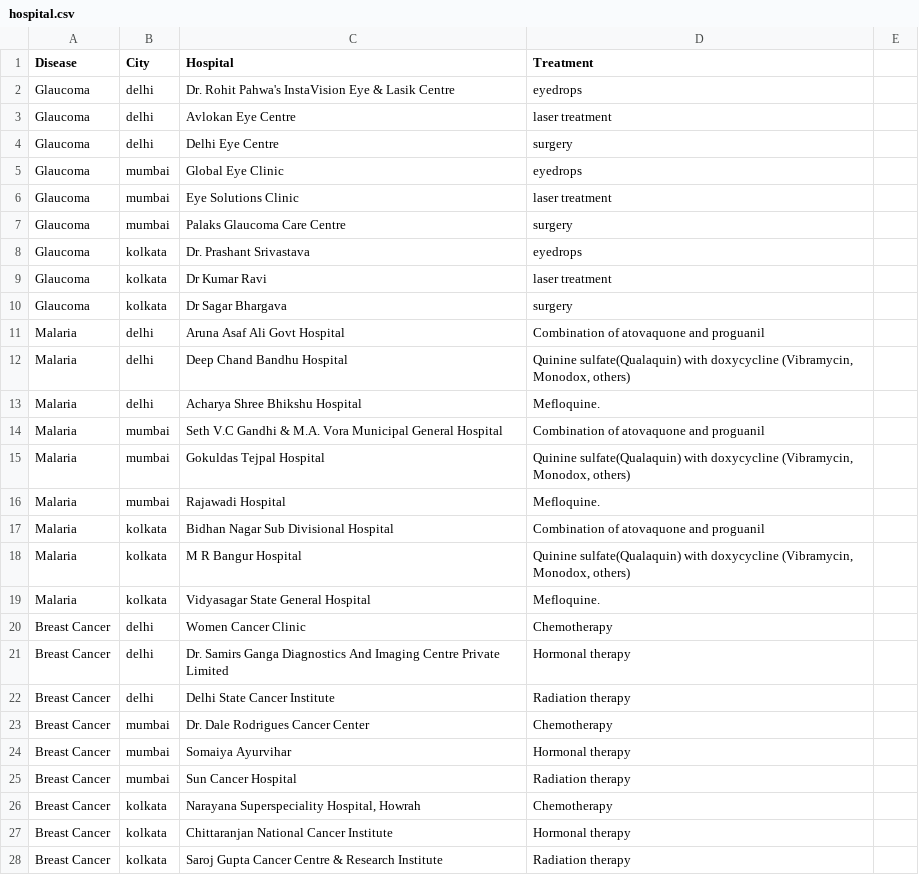
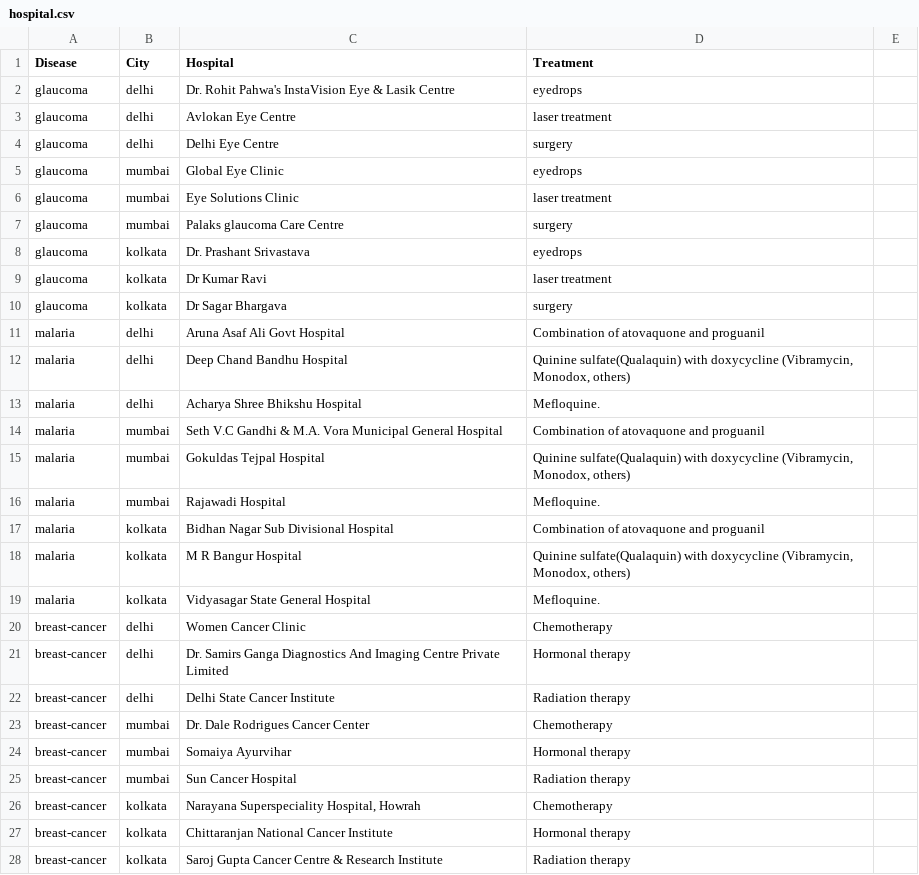
Before and after one commit to arohanajit/disease-detection, a CSV file: model_deployment/hospital.csv, drawn as a sheet; only a part is shown; the diff covers the shown part only; the diff names each change by its address in the sheet, - before the commit and + after, or states it on an @@ line.

```diff
--- a/model_deployment/hospital.csv
+++ b/model_deployment/hospital.csv
-A2:A10 (Disease): Glaucoma
+A2:A10 (Disease): glaucoma
-C7 (Hospital): Palaks Glaucoma Care Centre
+C7 (Hospital): Palaks glaucoma Care Centre
-A11:A19 (Disease): Malaria
+A11:A19 (Disease): malaria
-A20:A28 (Disease): Breast Cancer
+A20:A28 (Disease): breast-cancer
```
Also changed, not shown: 18 added rows elsewhere in this file, 18 other files.
